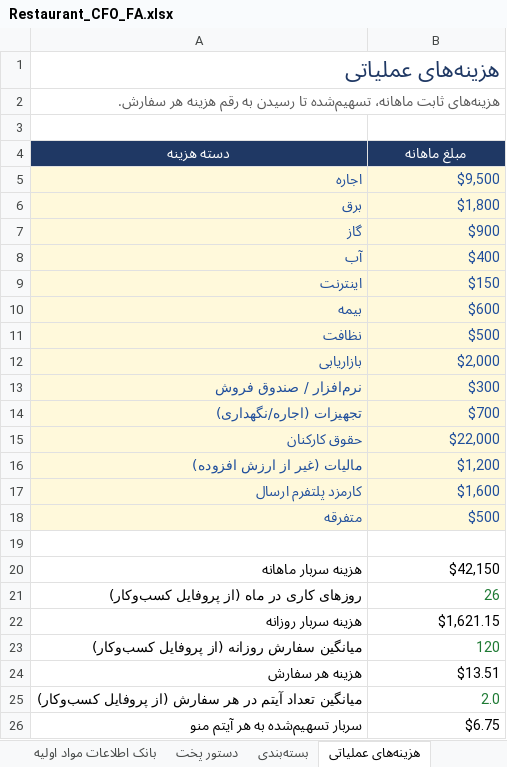
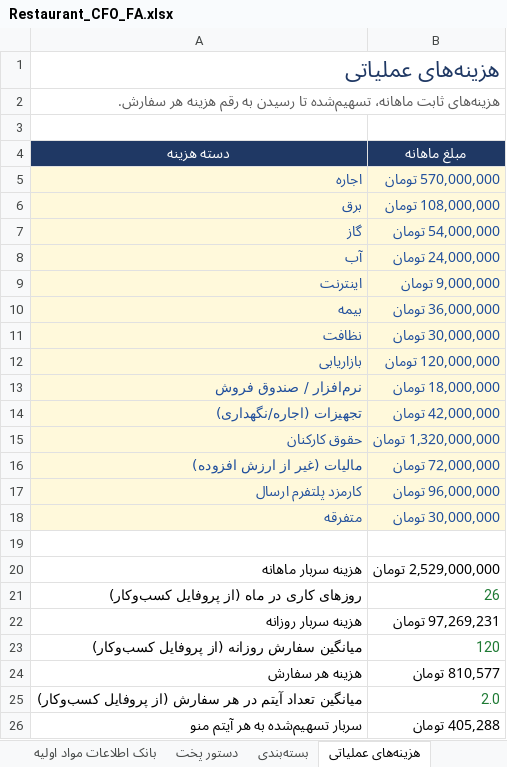
Before and after one commit to Jolly-Panda-Works/jollypanda-website, an Excel workbook: Restaurant_CFO_FA.xlsx, sheet هزینه‌های عملیاتی, drawn as a sheet; values as stored, in another font and other column widths than the file's, no borders; the diff names each change by its address in the sheet, - before the commit and + after, or states it on an @@ line.

```diff
--- a/Restaurant_CFO_FA.xlsx (sheet هزینه‌های عملیاتی)
+++ b/Restaurant_CFO_FA.xlsx (sheet هزینه‌های عملیاتی)
-B5 (مبلغ ماهانه): $9,500
+B5 (مبلغ ماهانه): 570,000,000 تومان
-B6 (مبلغ ماهانه): $1,800
+B6 (مبلغ ماهانه): 108,000,000 تومان
-B7 (مبلغ ماهانه): $900
+B7 (مبلغ ماهانه): 54,000,000 تومان
-B8 (مبلغ ماهانه): $400
+B8 (مبلغ ماهانه): 24,000,000 تومان
-B9 (مبلغ ماهانه): $150
+B9 (مبلغ ماهانه): 9,000,000 تومان
-B10 (مبلغ ماهانه): $600
+B10 (مبلغ ماهانه): 36,000,000 تومان
-B11 (مبلغ ماهانه): $500
+B11 (مبلغ ماهانه): 30,000,000 تومان
-B12 (مبلغ ماهانه): $2,000
+B12 (مبلغ ماهانه): 120,000,000 تومان
-B13 (مبلغ ماهانه): $300
+B13 (مبلغ ماهانه): 18,000,000 تومان
-B14 (مبلغ ماهانه): $700
+B14 (مبلغ ماهانه): 42,000,000 تومان
-B15 (مبلغ ماهانه): $22,000
+B15 (مبلغ ماهانه): 1,320,000,000 تومان
-B16 (مبلغ ماهانه): $1,200
+B16 (مبلغ ماهانه): 72,000,000 تومان
-B17 (مبلغ ماهانه): $1,600
+B17 (مبلغ ماهانه): 96,000,000 تومان
-B18 (مبلغ ماهانه): $500
+B18 (مبلغ ماهانه): 30,000,000 تومان
-B20 (مبلغ ماهانه): $42,150
+B20 (مبلغ ماهانه): 2,529,000,000 تومان
-B22 (مبلغ ماهانه): $1,621.15
+B22 (مبلغ ماهانه): 97,269,231 تومان
-B24 (مبلغ ماهانه): $13.51
+B24 (مبلغ ماهانه): 810,577 تومان
-B26 (مبلغ ماهانه): $6.75
+B26 (مبلغ ماهانه): 405,288 تومان
```
Also changed, not shown: sheet فروش, sheet قیمت‌گذاری منو, sheet بسته‌بندی, sheet بانک اطلاعات مواد اولیه, sheet داشبورد, sheet دستور پخت, 5 more sheets, formulas that keep their value, charts or pictures.
